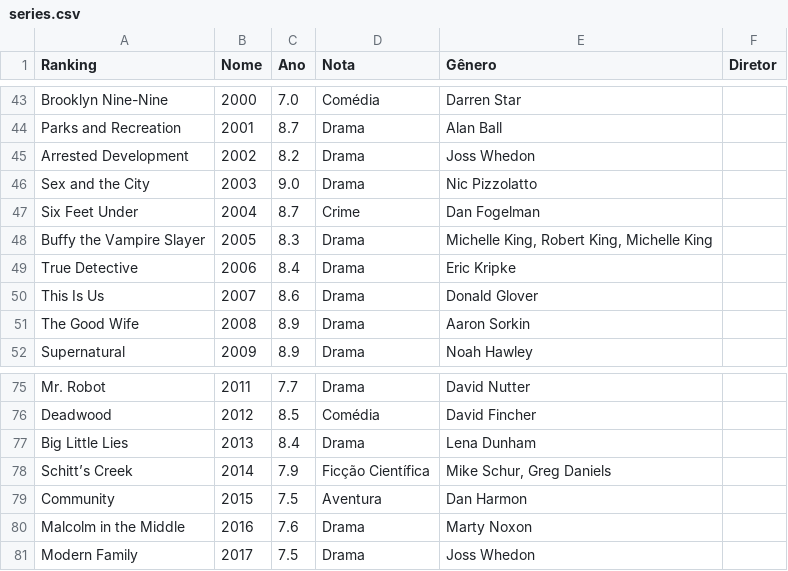
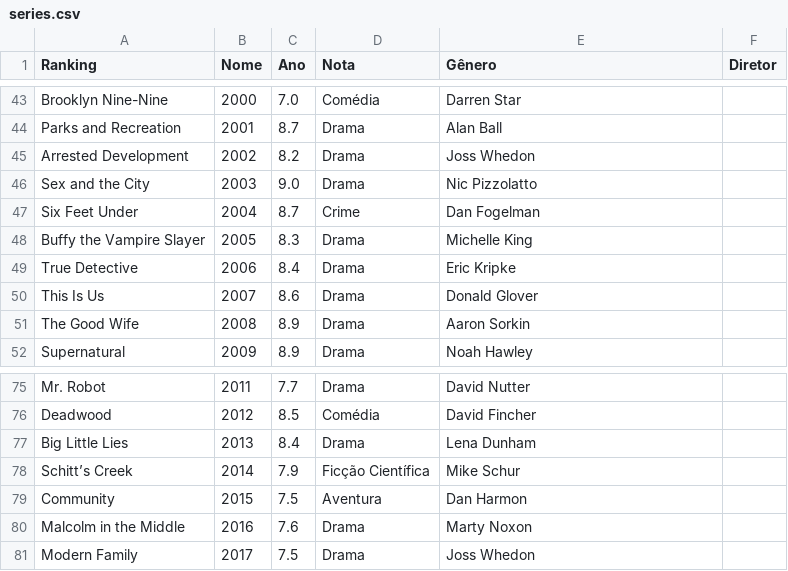
Before and after one commit to miguelcoelho22/trabalho-IALG, a CSV file: series.csv, drawn as a sheet; only a part is shown, gaps mark what is left out; the diff covers the shown part only.

```diff
--- a/series.csv
+++ b/series.csv
@@ -47,3 +47,3 @@ Sex and the City,2003,9.0,Drama,Nic Pizzolatto
 Six Feet Under,2004,8.7,Crime,Dan Fogelman
-Buffy the Vampire Slayer,2005,8.3,Drama,"Michelle King, Robert King, Michelle King"
+Buffy the Vampire Slayer,2005,8.3,Drama,Michelle King
 True Detective,2006,8.4,Drama,Eric Kripke
@@ -77,3 +77,3 @@ Deadwood,2012,8.5,Comédia,David Fincher
 Big Little Lies,2013,8.4,Drama,Lena Dunham
-Schitt’s Creek,2014,7.9,Ficção Científica,"Mike Schur, Greg Daniels"
+Schitt’s Creek,2014,7.9,Ficção Científica,Mike Schur
 Community,2015,7.5,Aventura,Dan Harmon
```
Also changed, not shown: 24 edited cells elsewhere in this file, 1 other file.
